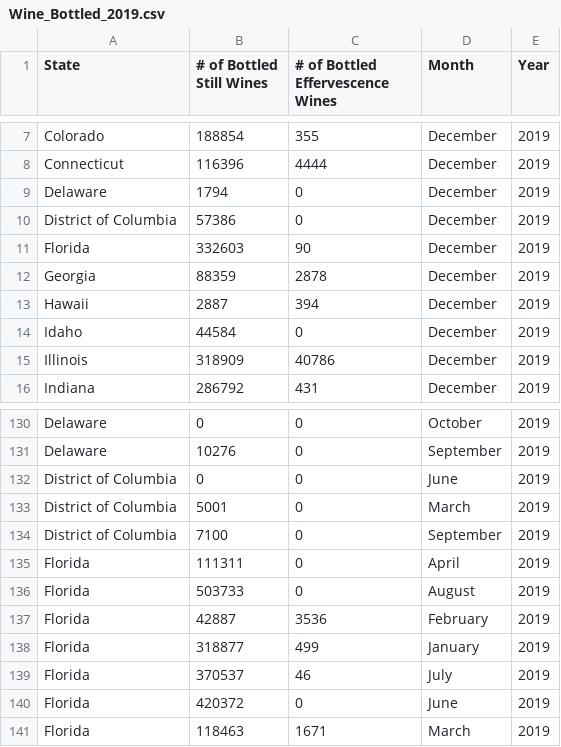
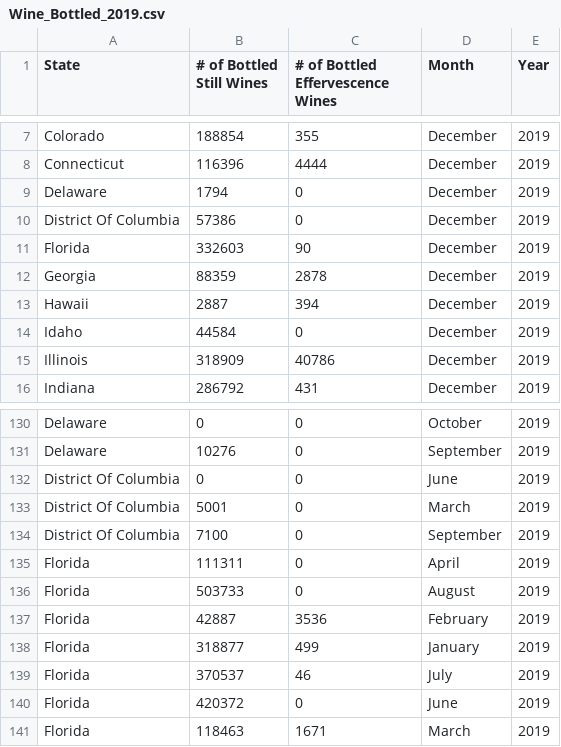
Before and after one commit to junettel/project-one, a CSV file: dj-WineBranch/Resources/Wine_Bottled_2019.csv, drawn as a sheet; only a part is shown, gaps mark what is left out.

```diff
--- a/dj-WineBranch/Resources/Wine_Bottled_2019.csv
+++ b/dj-WineBranch/Resources/Wine_Bottled_2019.csv
@@ -9,3 +9,3 @@ Connecticut,116396,4444,December,2019
 Delaware,1794,0,December,2019
-District of Columbia,57386,0,December,2019
+District Of Columbia,57386,0,December,2019
 Florida,332603,90,December,2019
@@ -131,5 +131,5 @@ Delaware,0,0,October,2019
 Delaware,10276,0,September,2019
-District of Columbia,0,0,June,2019
-District of Columbia,5001,0,March,2019
-District of Columbia,7100,0,September,2019
+District Of Columbia,0,0,June,2019
+District Of Columbia,5001,0,March,2019
+District Of Columbia,7100,0,September,2019
 Florida,111311,0,April,2019
```
Also changed, not shown: 13 other files.
